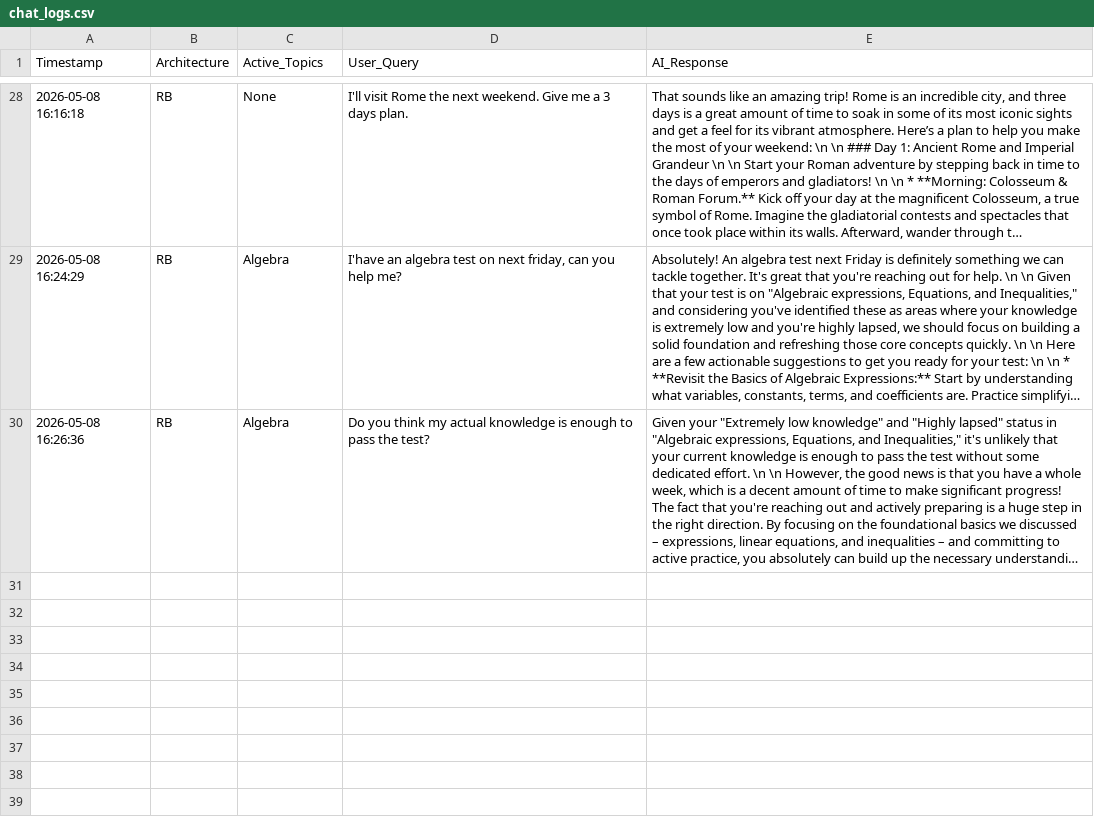
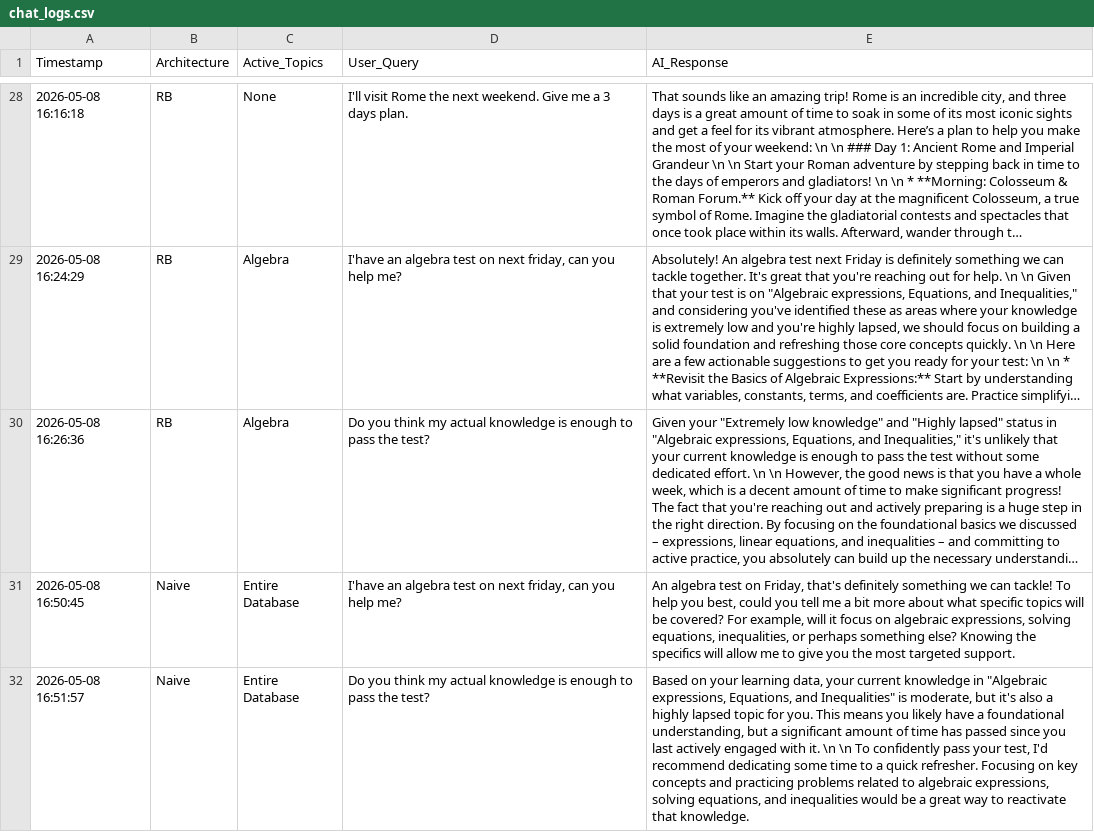
Before and after one commit to andreamurari/TesiMagistrale_NextQuerySuggestion, a CSV file: GeminiAPI_x_streamlit/chat_logs.csv, drawn as a sheet; only a part is shown, gaps mark what is left out; long unchanged cells end in …; the diff names each change by its address in the sheet, - before the commit and + after, or states it on an @@ line.

```diff
--- a/GeminiAPI_x_streamlit/chat_logs.csv
+++ b/GeminiAPI_x_streamlit/chat_logs.csv
+row 31: 2026-05-08 16:50:45 | Naive | Entire Database | I'have an algebra test on next friday, can you help me? | An algebra test on Friday, that's definitely something we can tackle! To help you best, could you tell me a bit more about what specific topics will be covered? For example, will it focus on algebraic expressions, solving equations, inequalities, or perhaps something else? Knowing the specifics will allow me to give you the most targeted support.
+row 32: 2026-05-08 16:51:57 | Naive | Entire Database | Do you think my actual knowledge is enough to pass the test? | Based on your learning data, your current knowledge in "Algebraic expressions, Equations, and Inequalities" is moderate, but it's also a highly lapsed topic for you. This means you likely have a foundational understanding, but a significant amount of time has passed since you last actively engaged with it. \n \n To confidently pass your test, I'd recommend dedicating some time to a quick refresher. Focusing on key concepts and practicing problems related to algebraic expressions, solving equations, and inequalities would be a great way to reactivate that knowledge.
```
Also changed, not shown: GeminiAPI_x_streamlit/context_data.csv, GeminiAPI_x_streamlit/token_usage_log.csv, 1 other file.
